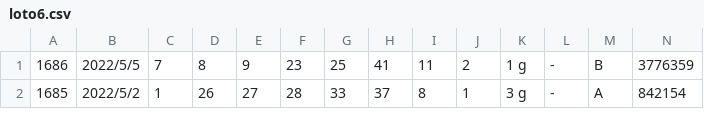
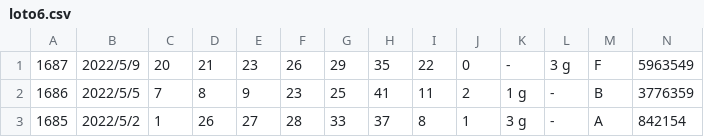
Before and after one commit to vpn62399/memo, a CSV file: loto6.csv, drawn as a sheet; only a part is shown; the diff names each change by its address in the sheet, - before the commit and + after, or states it on an @@ line.

```diff
--- a/loto6.csv
+++ b/loto6.csv
+row 1: 1687 | 2022/5/9 | 20 | 21 | 23 | 26 | 29 | 35 | 22 | 0 | - | 3 g | F | 5963549
```
Also changed, not shown: loto6c.csv, xList-L6.csv, 9 other files.
